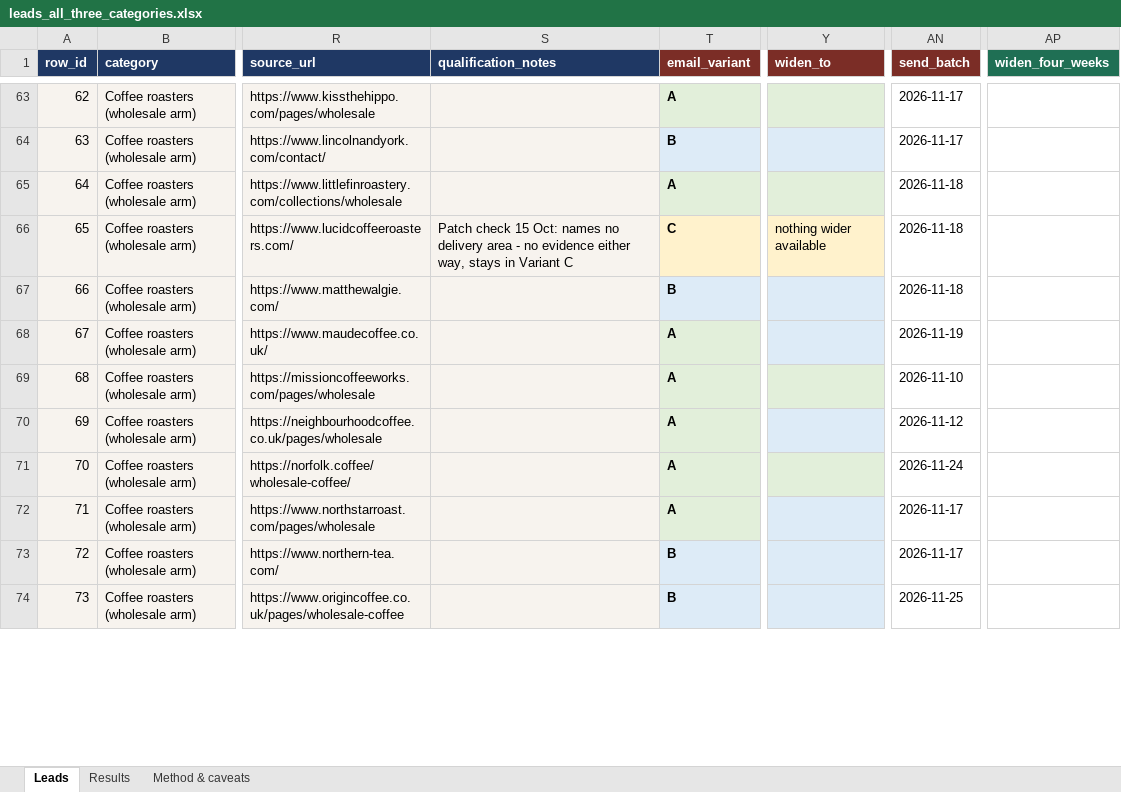
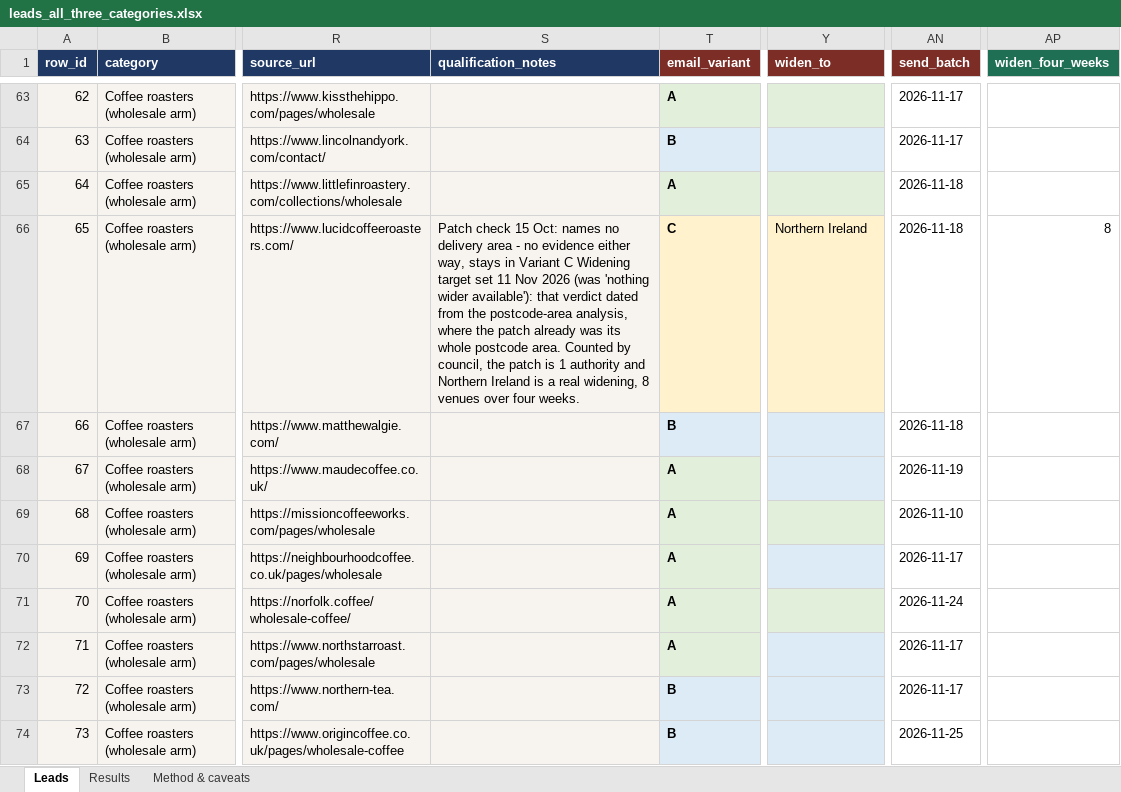
Before and after one commit to addowset/FSA-Data-Pipeline, an Excel workbook: docs/leads_all_three_categories.xlsx, sheet Leads, drawn as a sheet; only a part is shown, gaps mark what is left out; values as stored, in another font and other column widths than the file's, no borders; the diff covers the shown part only; the diff names each change by its address in the sheet, - before the commit and + after, or states it on an @@ line.

```diff
--- a/docs/leads_all_three_categories.xlsx (sheet Leads)
+++ b/docs/leads_all_three_categories.xlsx (sheet Leads)
-S66 (qualification_notes): …Variant C
+S66 (qualification_notes): …Variant C Widening target set 11 Nov 2026 (was 'nothing wider available'): that verdict dated from the postcode-area analysis, where the patch already was its whole postcode area. Counted by council, the patch is 1 authority and Northern Ireland is a real widening, 8 venues over four weeks.
-Y66 (widen_to): nothing wider available
+Y66 (widen_to): Northern Ireland
-AP66 (widen_four_weeks): (empty)
+AP66 (widen_four_weeks): 8
-AN70 (send_batch): 2026-11-12
+AN70 (send_batch): 2026-11-17
```
Also changed, not shown: 5 edited cells elsewhere in this sheet, 2 other files.
